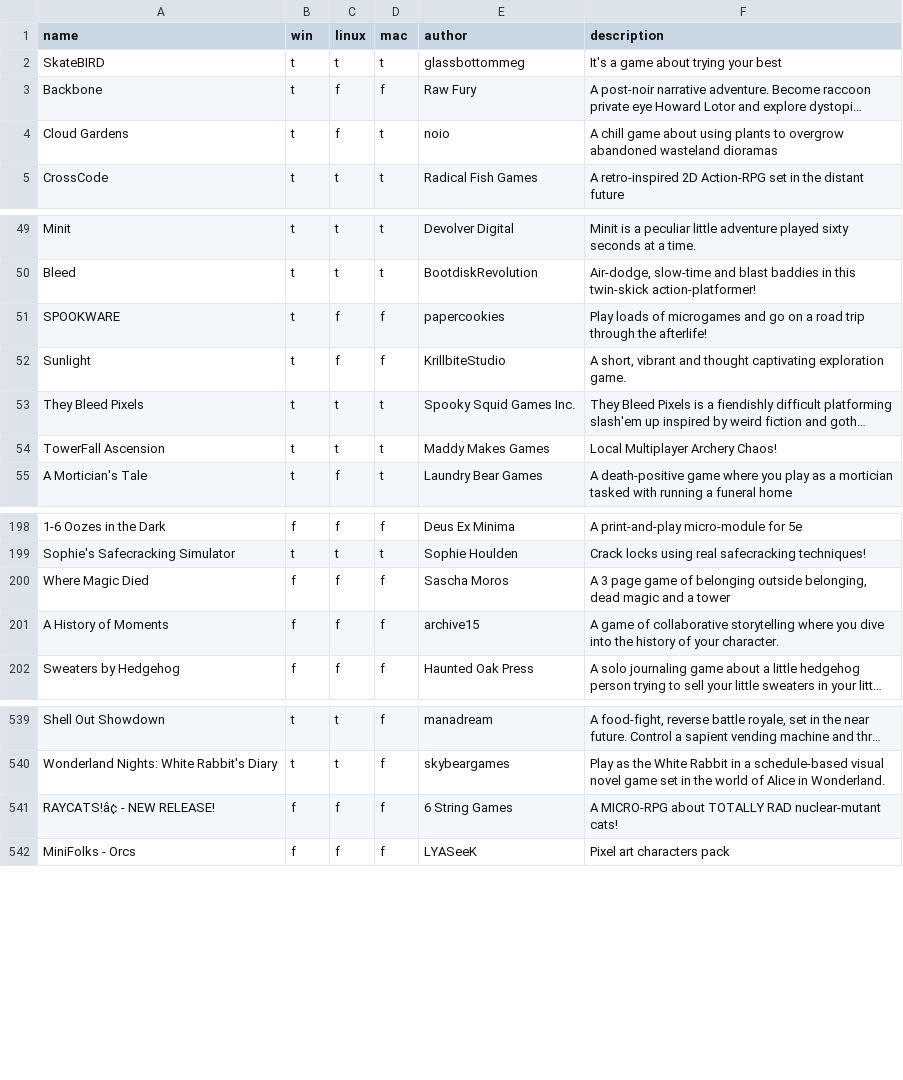
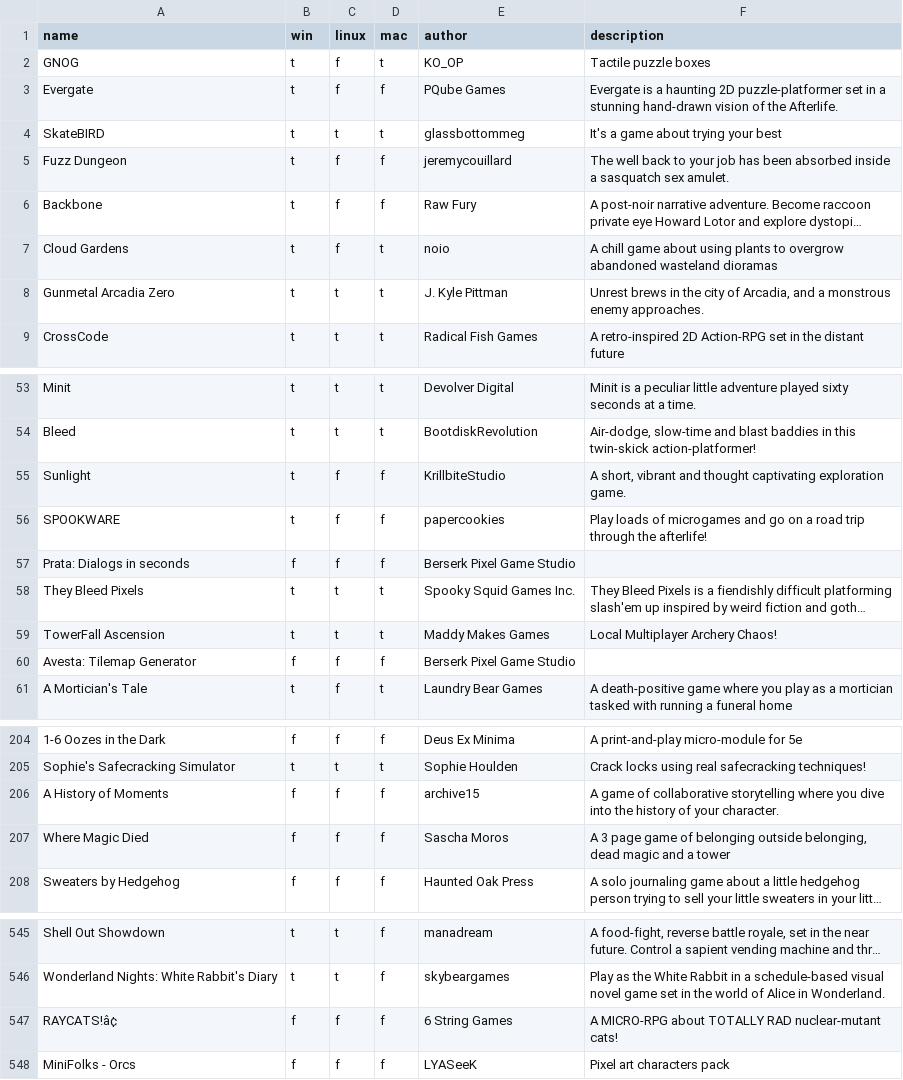
Before and after one commit to jship/scrape-itch-io-bundle, a CSV file: bundle-for-ukraine.csv, drawn as a sheet; only a part is shown, gaps mark what is left out; long unchanged cells end in …; addresses are those after the commit; the diff covers the shown part only; the diff names each change by its address in the sheet, - before the commit and + after, or states it on an @@ line.

Commit message:
Update CSV with new things that got added

```diff
--- a/bundle-for-ukraine.csv
+++ b/bundle-for-ukraine.csv
+row 2: GNOG | t | f | t | KO_OP | Tactile puzzle boxes
+row 3: Evergate | t | f | f | PQube Games | Evergate is a haunting 2D puzzle-platformer set in a stunning hand-drawn vision of the Afterlife.
+row 5: Fuzz Dungeon | t | f | f | jeremycouillard | The well back to your job has been absorbed inside a sasquatch sex amulet.
+row 8: Gunmetal Arcadia Zero | t | t | t | J. Kyle Pittman | Unrest brews in the city of Arcadia, and a monstrous enemy approaches.
@@ row 52 moved to row 55: Sunlight @@
+row 57: Prata: Dialogs in seconds | f | f | f | Berserk Pixel Game Studio
+row 60: Avesta: Tilemap Generator | f | f | f | Berserk Pixel Game Studio
@@ row 201 moved to row 206: A History of Moments @@
-A547 (name): RAYCATS!â¢ - NEW RELEASE!
+A547 (name): RAYCATS!â¢
```
Also changed, not shown: 2 edited cells elsewhere in this file.
